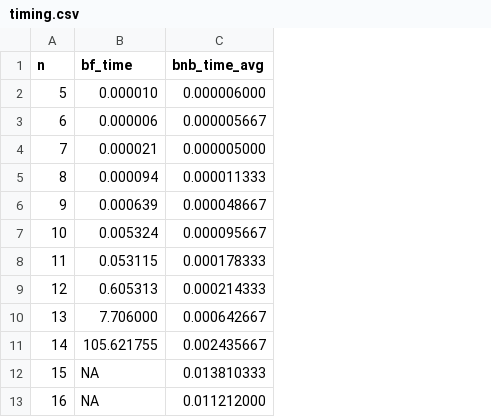
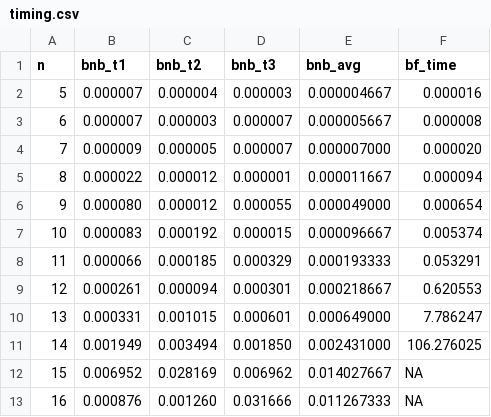
Before and after one commit to sugar-yuhsin/Algorithm-HW4, a CSV file: timing.csv, drawn as a sheet; removed rows and columns are numbered as before the commit, all else as after; the diff names each change by its address in the sheet, - before the commit and + after, or states it on an @@ line.

```diff
--- a/timing.csv
+++ b/timing.csv
+column B (bnb_t1), rows 2-13: 0.000007 | 0.000007 | 0.000009 | 0.000022 | 0.000080 | 0.000083 | 0.000066 | 0.000261 | 0.000331 | 0.001949 | 0.006952 | 0.000876
+column C (bnb_t2), rows 2-13: 0.000004 | 0.000003 | 0.000005 | 0.000012 | 0.000012 | 0.000192 | 0.000185 | 0.000094 | 0.001015 | 0.003494 | 0.028169 | 0.001260
+column D (bnb_t3), rows 2-13: 0.000003 | 0.000007 | 0.000007 | 0.000001 | 0.000055 | 0.000015 | 0.000329 | 0.000301 | 0.000601 | 0.001850 | 0.006962 | 0.031666
+column E (bnb_avg), rows 2-13: 0.000004667 | 0.000005667 | 0.000007000 | 0.000011667 | 0.000049000 | 0.000096667 | 0.000193333 | 0.000218667 | 0.000649000 | 0.002431000 | 0.014027667 | 0.011267333
-column C (bnb_time_avg), rows 2-13: 0.000006000 | 0.000005667 | 0.000005000 | 0.000011333 | 0.000048667 | 0.000095667 | 0.000178333 | 0.000214333 | 0.000642667 | 0.002435667 | 0.013810333 | 0.011212000
-F2 (bf_time): 0.000010
+F2 (bf_time): 0.000016
-F3 (bf_time): 0.000006
+F3 (bf_time): 0.000008
-F4 (bf_time): 0.000021
+F4 (bf_time): 0.000020
-F6 (bf_time): 0.000639
+F6 (bf_time): 0.000654
-F7 (bf_time): 0.005324
+F7 (bf_time): 0.005374
-F8 (bf_time): 0.053115
+F8 (bf_time): 0.053291
-F9 (bf_time): 0.605313
+F9 (bf_time): 0.620553
-F10 (bf_time): 7.706000
+F10 (bf_time): 7.786247
-F11 (bf_time): 105.621755
+F11 (bf_time): 106.276025
```
Also changed, not shown: 55 other files.
